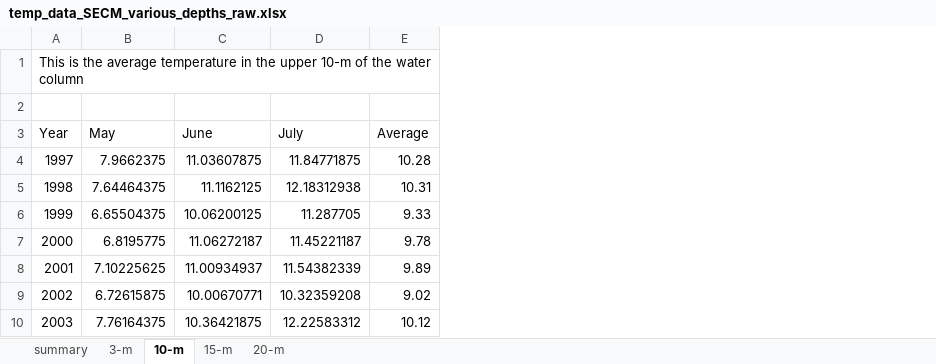
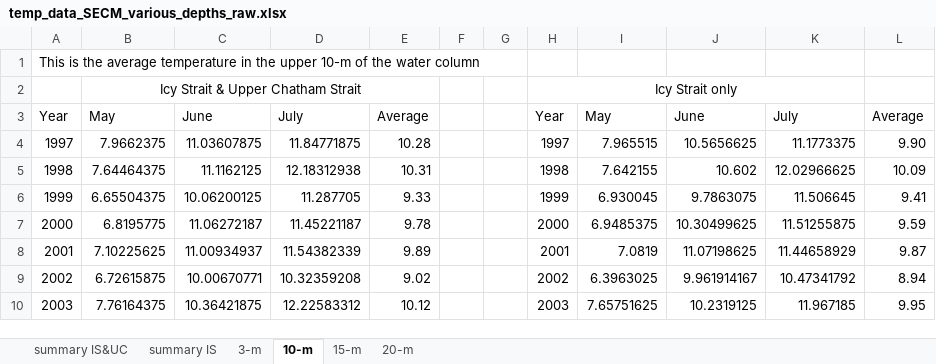
Before and after one commit to commfish/southeast_pink_salmon_preseason, an Excel workbook: 2022_forecast/data/temp_data_SECM_various_depths_raw.xlsx, sheet 10-m, drawn as a sheet; only a part is shown; values as stored, in another font and other column widths than the file's, no borders; the diff names each change by its address in the sheet, - before the commit and + after, or states it on an @@ line.

```diff
--- a/2022_forecast/data/temp_data_SECM_various_depths_raw.xlsx (sheet 10-m)
+++ b/2022_forecast/data/temp_data_SECM_various_depths_raw.xlsx (sheet 10-m)
-sheet tab: summary
+sheet tab: summary IS&UC
+sheet tab: summary IS
+column F, empty
+column G, empty
+column H, rows 2-10: Icy Strait only | Year | 1997 | 1998 | 1999 | 2000 | 2001 | 2002 | 2003
+column I, rows 3-10: May | 7.965515 | 7.642155 | 6.930045 | 6.9485375 | 7.0819 | 6.3963025 | 7.65751625
+column J, rows 3-10: June | 10.5656625 | 10.602 | 9.7863075 | 10.30499625 | 11.07198625 | 9.961914167 | 10.2319125
+column K, rows 3-10: July | 11.1773375 | 12.02966625 | 11.506645 | 11.51255875 | 11.44658929 | 10.47341792 | 11.967185
+column L, rows 3-10: Average | 9.90 | 10.09 | 9.41 | 9.59 | 9.87 | 8.94 | 9.95
-row 2: (empty)
+row 2:  | Icy Strait & Upper Chatham Strait |  |  |  |  |  | Icy Strait only
+B2:E2 merged
```
Also changed, not shown: sheet 15-m, sheet 3-m, sheet 20-m, formulas that keep their value, charts or pictures, 16 other files.
